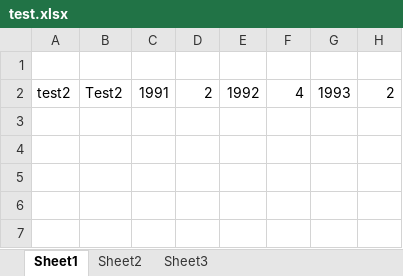
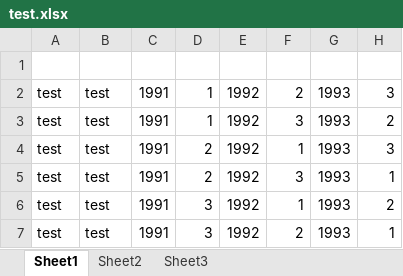
Before and after one commit to ozybrennan/lpi, an Excel workbook: test.xlsx, sheet Sheet1, drawn as a sheet; values as stored, in another font and other column widths than the file's, no borders; addresses are those after the commit; the diff names each change by its address in the sheet, - before the commit and + after, or states it on an @@ line.

```diff
--- a/test.xlsx (sheet Sheet1)
+++ b/test.xlsx (sheet Sheet1)
+row 2: test | test | 1991 | 1 | 1992 | 2 | 1993 | 3
-A3: test2
+A3: test
-B3: Test2
+B3: test
-D3: 2
+D3: 1
-F3: 4
+F3: 3
+row 4: test | test | 1991 | 2 | 1992 | 1 | 1993 | 3
+row 5: test | test | 1991 | 2 | 1992 | 3 | 1993 | 1
+row 6: test | test | 1991 | 3 | 1992 | 1 | 1993 | 2
+row 7: test | test | 1991 | 3 | 1992 | 2 | 1993 | 1
```
Also changed, not shown: 4 other files.
